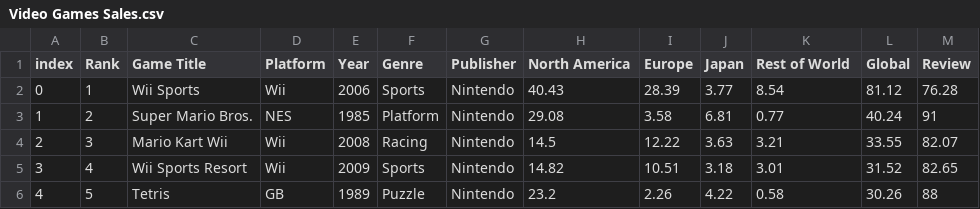
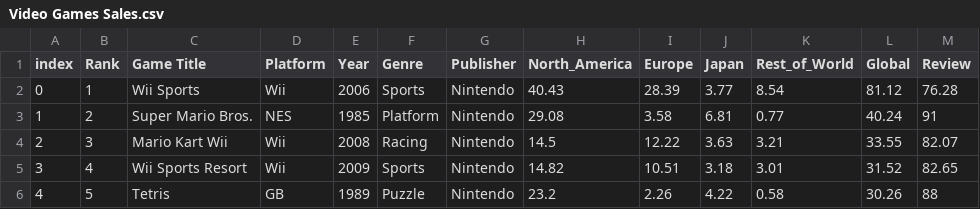
Before and after one commit to e1155992ari/e1155992ari.github.io, a CSV file: personal_app/app/Video Games Sales.csv, drawn as a sheet; only a part is shown.

```diff
--- a/personal_app/app/Video Games Sales.csv
+++ b/personal_app/app/Video Games Sales.csv
@@ -1,2 +1,2 @@
-index,Rank,Game Title,Platform,Year,Genre,Publisher,North America,Europe,Japan,Rest of World,Global,Review
+index,Rank,Game Title,Platform,Year,Genre,Publisher,North_America,Europe,Japan,Rest_of_World,Global,Review
 0,1,Wii Sports,Wii,2006,Sports,Nintendo,40.43,28.39,3.77,8.54,81.12,76.28
```
Also changed, not shown: 10 other files.
